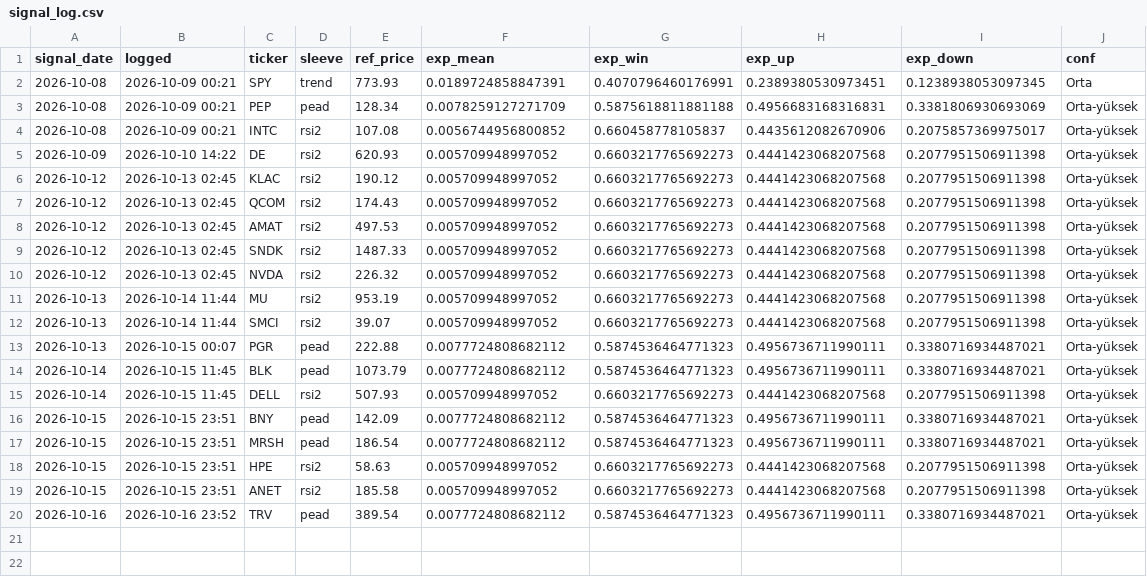
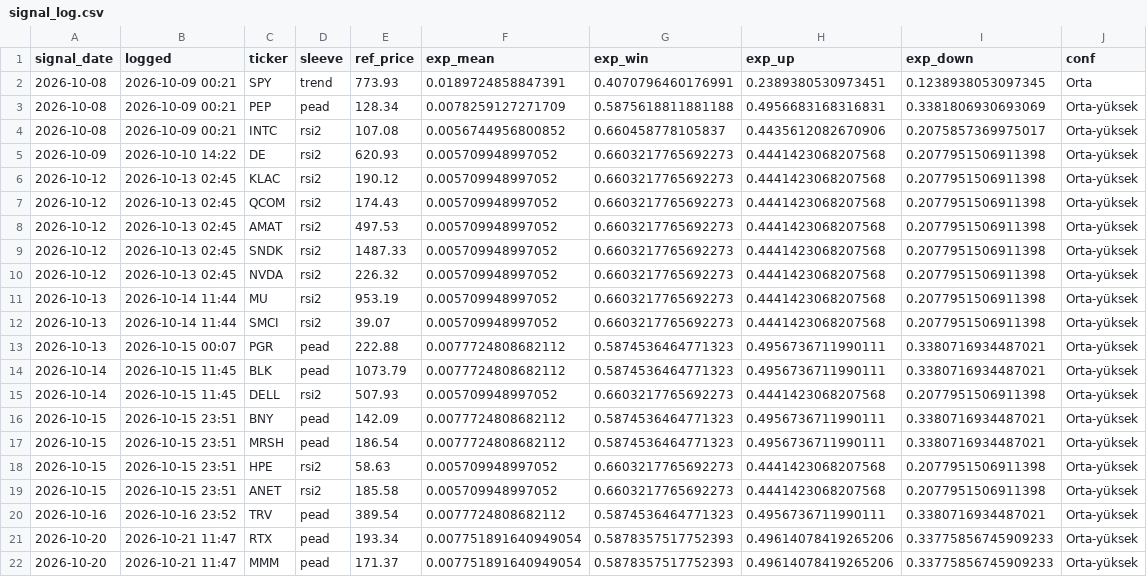
Before and after one commit to beyzlore/diamas, a CSV file: results/signal_log.csv, drawn as a sheet; the diff names each change by its address in the sheet, - before the commit and + after, or states it on an @@ line.

```diff
--- a/results/signal_log.csv
+++ b/results/signal_log.csv
+row 21: 2026-10-20 | 2026-10-21 11:47 | RTX | pead | 193.34 | 0.007751891640949054 | 0.5878357517752393 | 0.49614078419265206 | 0.33775856745909233 | Orta-yüksek
+row 22: 2026-10-20 | 2026-10-21 11:47 | MMM | pead | 171.37 | 0.007751891640949054 | 0.5878357517752393 | 0.49614078419265206 | 0.33775856745909233 | Orta-yüksek
```
Also changed, not shown: 3 other files.
